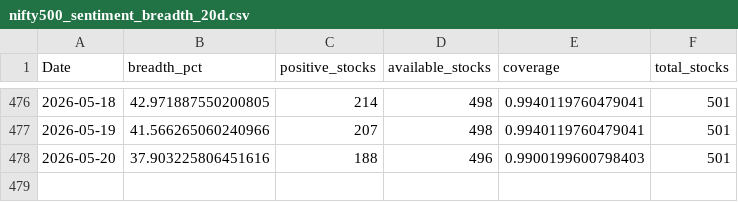
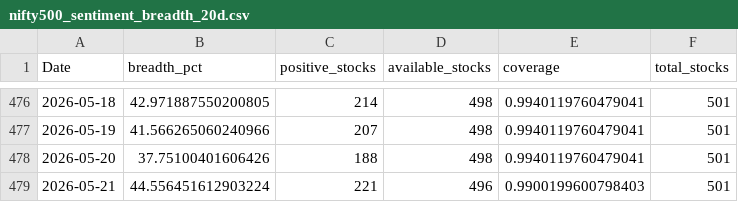
Before and after one commit to CS26-ST/short_term_sentiment_indicator, a CSV file: output/nifty500_sentiment_breadth_20d.csv, drawn as a sheet; only a part is shown, gaps mark what is left out.

```diff
--- a/output/nifty500_sentiment_breadth_20d.csv
+++ b/output/nifty500_sentiment_breadth_20d.csv
@@ -477,2 +477,3 @@ Date,breadth_pct,positive_stocks,available_stocks,coverage,total_stocks
 2026-05-19,41.566265060240966,207,498,0.9940119760479041,501
-2026-05-20,37.903225806451616,188,496,0.9900199600798403,501
+2026-05-20,37.75100401606426,188,498,0.9940119760479041,501
+2026-05-21,44.556451612903224,221,496,0.9900199600798403,501
```
Also changed, not shown: 2 other files.
